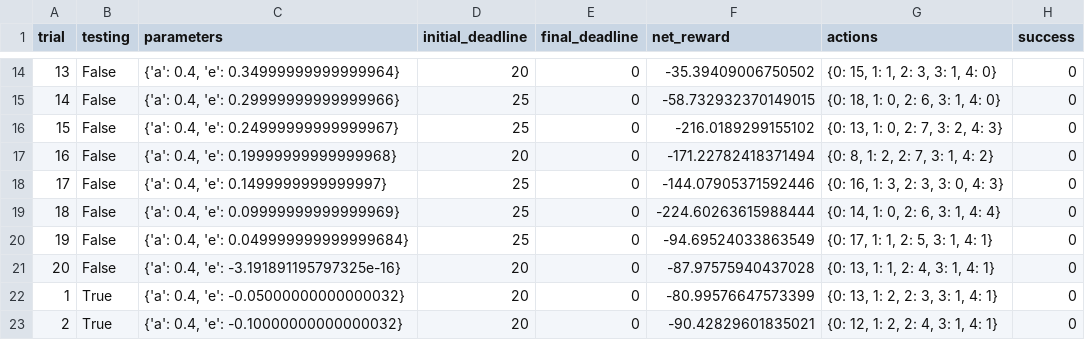
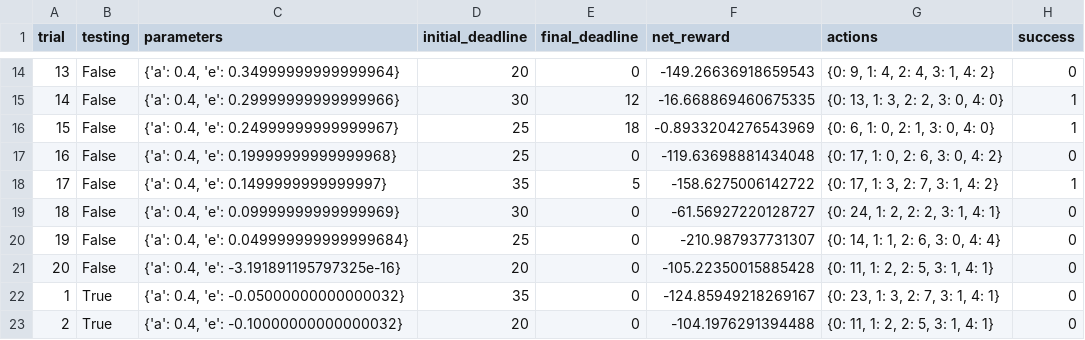
Before and after one commit to leviking/machine-learning, a CSV file: projects/smartcab/logs/sim_no-learning.csv, drawn as a sheet; only a part is shown, gaps mark what is left out; the diff covers the shown part only.

```diff
--- a/projects/smartcab/logs/sim_no-learning.csv
+++ b/projects/smartcab/logs/sim_no-learning.csv
@@ -14,10 +14,10 @@ trial,testing,parameters,initial_deadline,final_deadline,net_reward,actions,succ
-13,False,"{'a': 0.4, 'e': 0.34999999999999964}",20,0,-35.39409006750502,"{0: 15, 1: 1, 2: 3, 3: 1, 4: 0}",0
-14,False,"{'a': 0.4, 'e': 0.29999999999999966}",25,0,-58.732932370149015,"{0: 18, 1: 0, 2: 6, 3: 1, 4: 0}",0
-15,False,"{'a': 0.4, 'e': 0.24999999999999967}",25,0,-216.0189299155102,"{0: 13, 1: 0, 2: 7, 3: 2, 4: 3}",0
-16,False,"{'a': 0.4, 'e': 0.19999999999999968}",20,0,-171.22782418371494,"{0: 8, 1: 2, 2: 7, 3: 1, 4: 2}",0
-17,False,"{'a': 0.4, 'e': 0.1499999999999997}",25,0,-144.07905371592446,"{0: 16, 1: 3, 2: 3, 3: 0, 4: 3}",0
-18,False,"{'a': 0.4, 'e': 0.09999999999999969}",25,0,-224.60263615988444,"{0: 14, 1: 0, 2: 6, 3: 1, 4: 4}",0
-19,False,"{'a': 0.4, 'e': 0.049999999999999684}",25,0,-94.69524033863549,"{0: 17, 1: 1, 2: 5, 3: 1, 4: 1}",0
-20,False,"{'a': 0.4, 'e': -3.191891195797325e-16}",20,0,-87.97575940437028,"{0: 13, 1: 1, 2: 4, 3: 1, 4: 1}",0
-1,True,"{'a': 0.4, 'e': -0.05000000000000032}",20,0,-80.99576647573399,"{0: 13, 1: 2, 2: 3, 3: 1, 4: 1}",0
-2,True,"{'a': 0.4, 'e': -0.10000000000000032}",20,0,-90.42829601835021,"{0: 12, 1: 2, 2: 4, 3: 1, 4: 1}",0
+13,False,"{'a': 0.4, 'e': 0.34999999999999964}",20,0,-149.26636918659543,"{0: 9, 1: 4, 2: 4, 3: 1, 4: 2}",0
+14,False,"{'a': 0.4, 'e': 0.29999999999999966}",30,12,-16.668869460675335,"{0: 13, 1: 3, 2: 2, 3: 0, 4: 0}",1
+15,False,"{'a': 0.4, 'e': 0.24999999999999967}",25,18,-0.8933204276543969,"{0: 6, 1: 0, 2: 1, 3: 0, 4: 0}",1
+16,False,"{'a': 0.4, 'e': 0.19999999999999968}",25,0,-119.63698881434048,"{0: 17, 1: 0, 2: 6, 3: 0, 4: 2}",0
+17,False,"{'a': 0.4, 'e': 0.1499999999999997}",35,5,-158.6275006142722,"{0: 17, 1: 3, 2: 7, 3: 1, 4: 2}",1
+18,False,"{'a': 0.4, 'e': 0.09999999999999969}",30,0,-61.56927220128727,"{0: 24, 1: 2, 2: 2, 3: 1, 4: 1}",0
+19,False,"{'a': 0.4, 'e': 0.049999999999999684}",25,0,-210.987937731307,"{0: 14, 1: 1, 2: 6, 3: 0, 4: 4}",0
+20,False,"{'a': 0.4, 'e': -3.191891195797325e-16}",20,0,-105.22350015885428,"{0: 11, 1: 2, 2: 5, 3: 1, 4: 1}",0
+1,True,"{'a': 0.4, 'e': -0.05000000000000032}",35,0,-124.85949218269167,"{0: 23, 1: 3, 2: 7, 3: 1, 4: 1}",0
+2,True,"{'a': 0.4, 'e': -0.10000000000000032}",20,0,-104.1976291394488,"{0: 11, 1: 2, 2: 5, 3: 1, 4: 1}",0
```
Also changed, not shown: 89 edited cells elsewhere in this file, 2 other files.
